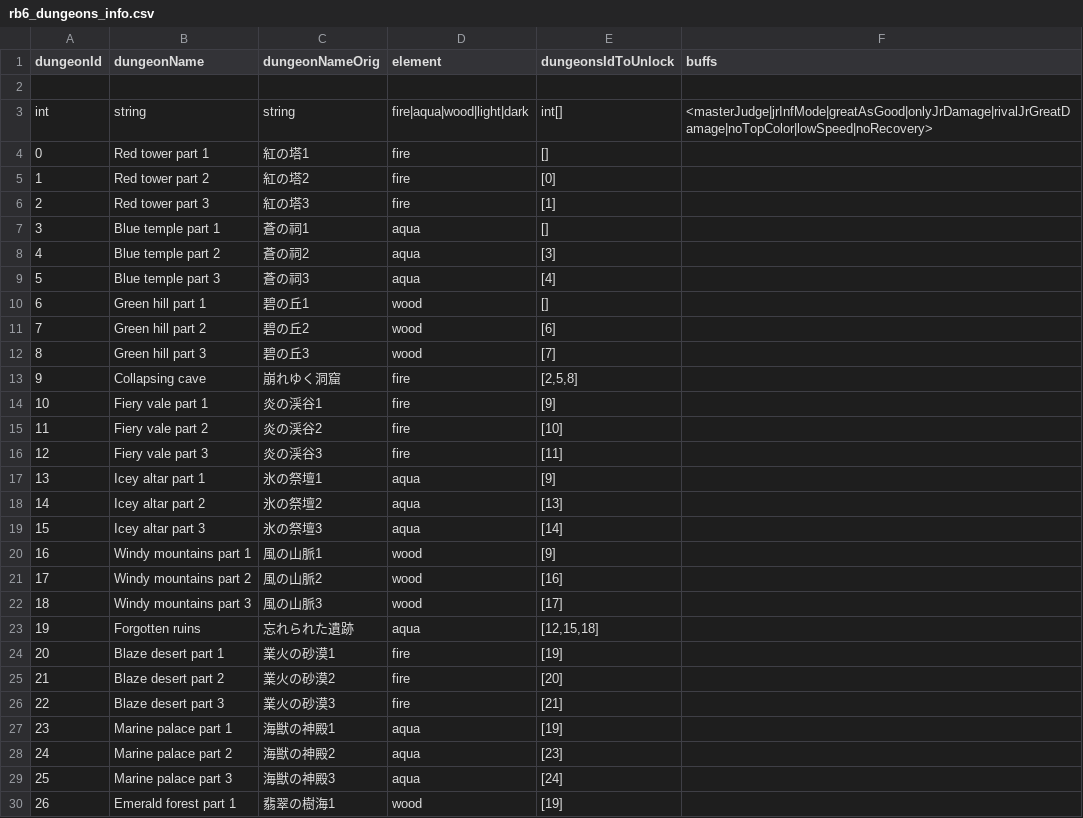
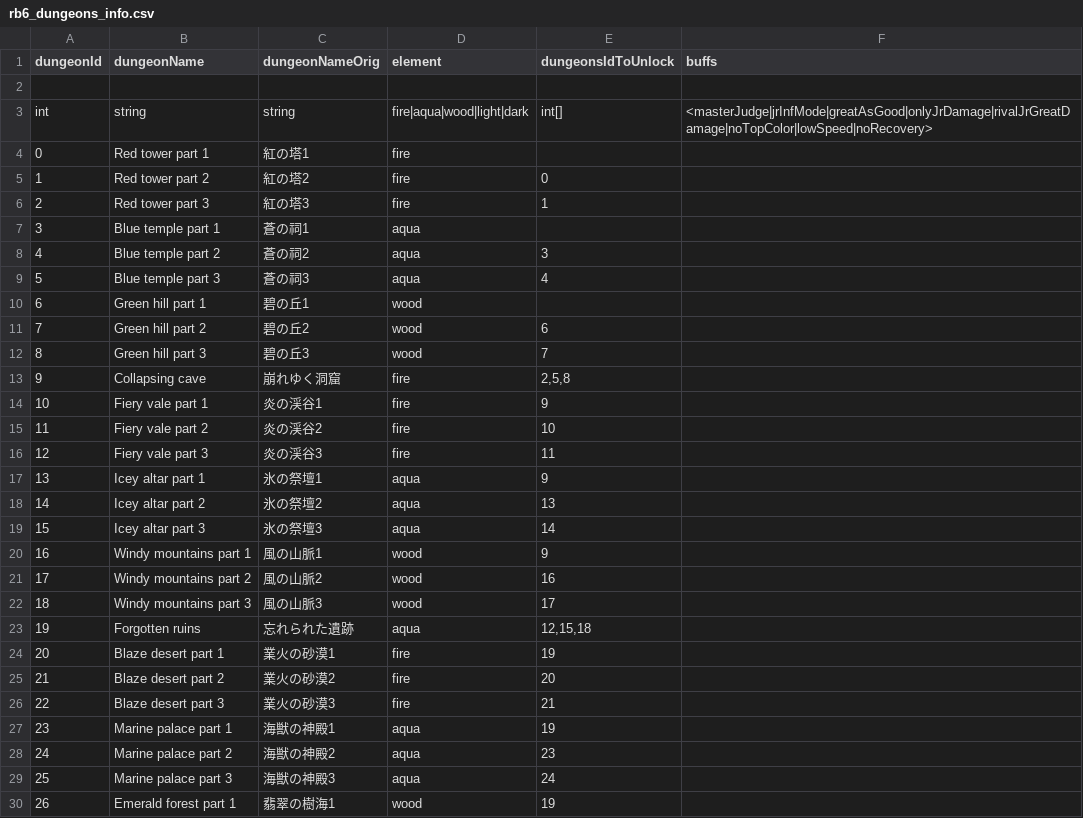
Before and after one commit to RoxCian/TheAsphyxiaOfEternity, a CSV file: server/data/contents/rb6_dungeons_info.csv, drawn as a sheet; only a part is shown; the diff covers the shown part only.

```diff
--- a/server/data/contents/rb6_dungeons_info.csv
+++ b/server/data/contents/rb6_dungeons_info.csv
@@ -3,28 +3,28 @@ dungeonId,dungeonName,dungeonNameOrig,element,dungeonsIdToUnlock,buffs
 int,string,string,fire|aqua|wood|light|dark,int[],<masterJudge|jrInfMode|greatAsGood|onlyJrDamage|rivalJrGreatDamage|noTopColor|lowSpeed|noRecovery>
-0,Red tower part 1,紅の塔1,fire,[],
-1,Red tower part 2,紅の塔2,fire,[0],
-2,Red tower part 3,紅の塔3,fire,[1],
-3,Blue temple part 1,蒼の祠1,aqua,[],
-4,Blue temple part 2,蒼の祠2,aqua,[3],
-5,Blue temple part 3,蒼の祠3,aqua,[4],
-6,Green hill part 1,碧の丘1,wood,[],
-7,Green hill part 2,碧の丘2,wood,[6],
-8,Green hill part 3,碧の丘3,wood,[7],
-9,Collapsing cave,崩れゆく洞窟,fire,"[2,5,8]",
-10,Fiery vale part 1,炎の渓谷1,fire,[9],
-11,Fiery vale part 2,炎の渓谷2,fire,[10],
-12,Fiery vale part 3,炎の渓谷3,fire,[11],
-13,Icey altar part 1,氷の祭壇1,aqua,[9],
-14,Icey altar part 2,氷の祭壇2,aqua,[13],
-15,Icey altar part 3,氷の祭壇3,aqua,[14],
-16,Windy mountains part 1,風の山脈1,wood,[9],
-17,Windy mountains part 2,風の山脈2,wood,[16],
-18,Windy mountains part 3,風の山脈3,wood,[17],
-19,Forgotten ruins,忘れられた遺跡,aqua,"[12,15,18]",
-20,Blaze desert part 1,業火の砂漠1,fire,[19],
-21,Blaze desert part 2,業火の砂漠2,fire,[20],
-22,Blaze desert part 3,業火の砂漠3,fire,[21],
-23,Marine palace part 1,海獣の神殿1,aqua,[19],
-24,Marine palace part 2,海獣の神殿2,aqua,[23],
-25,Marine palace part 3,海獣の神殿3,aqua,[24],
-26,Emerald forest part 1,翡翠の樹海1,wood,[19],
+0,Red tower part 1,紅の塔1,fire,,
+1,Red tower part 2,紅の塔2,fire,0,
+2,Red tower part 3,紅の塔3,fire,1,
+3,Blue temple part 1,蒼の祠1,aqua,,
+4,Blue temple part 2,蒼の祠2,aqua,3,
+5,Blue temple part 3,蒼の祠3,aqua,4,
+6,Green hill part 1,碧の丘1,wood,,
+7,Green hill part 2,碧の丘2,wood,6,
+8,Green hill part 3,碧の丘3,wood,7,
+9,Collapsing cave,崩れゆく洞窟,fire,"2,5,8",
+10,Fiery vale part 1,炎の渓谷1,fire,9,
+11,Fiery vale part 2,炎の渓谷2,fire,10,
+12,Fiery vale part 3,炎の渓谷3,fire,11,
+13,Icey altar part 1,氷の祭壇1,aqua,9,
+14,Icey altar part 2,氷の祭壇2,aqua,13,
+15,Icey altar part 3,氷の祭壇3,aqua,14,
+16,Windy mountains part 1,風の山脈1,wood,9,
+17,Windy mountains part 2,風の山脈2,wood,16,
+18,Windy mountains part 3,風の山脈3,wood,17,
+19,Forgotten ruins,忘れられた遺跡,aqua,"12,15,18",
+20,Blaze desert part 1,業火の砂漠1,fire,19,
+21,Blaze desert part 2,業火の砂漠2,fire,20,
+22,Blaze desert part 3,業火の砂漠3,fire,21,
+23,Marine palace part 1,海獣の神殿1,aqua,19,
+24,Marine palace part 2,海獣の神殿2,aqua,23,
+25,Marine palace part 3,海獣の神殿3,aqua,24,
+26,Emerald forest part 1,翡翠の樹海1,wood,19,
```
Also changed, not shown: 93 edited cells elsewhere in this file, server/data/contents/rb6_quests_info.csv, 48 other files.
